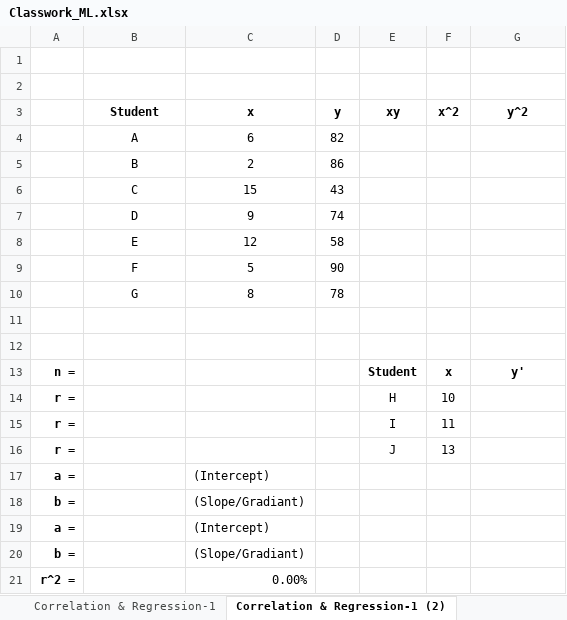
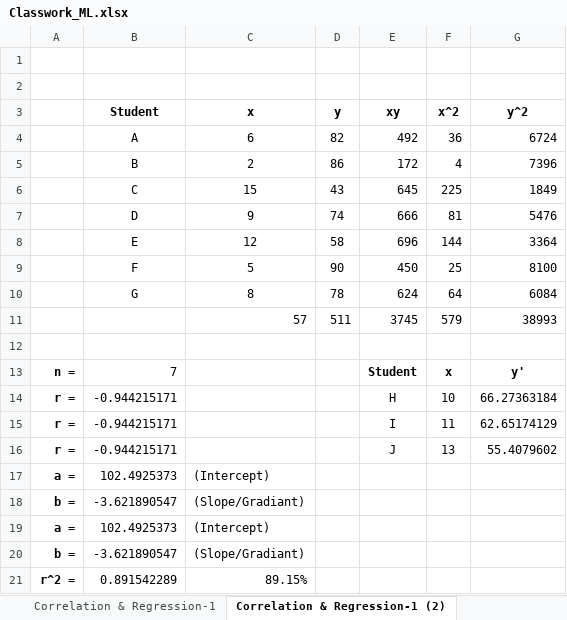
Before and after one commit to toarnabtrainer/Secure-Meter-Classwork, an Excel workbook: Classwork_ML.xlsx, sheet Correlation & Regression-1 (2), drawn as a sheet; values as stored, in another font and other column widths than the file's, no borders; charts and pictures not drawn; removed rows and columns are numbered as before the commit, all else as after; the diff names each change by its address in the sheet, - before the commit and + after, or states it on an @@ line.

```diff
--- a/Classwork_ML.xlsx (sheet Correlation & Regression-1 (2))
+++ b/Classwork_ML.xlsx (sheet Correlation & Regression-1 (2))
-E4 (xy): (empty)
+E4 (xy): 492
-F4 (x^2): (empty)
+F4 (x^2): 36
-G4 (y^2): (empty)
+G4 (y^2): 6724
-E5 (xy): (empty)
+E5 (xy): 172
-F5 (x^2): (empty)
+F5 (x^2): 4
-G5 (y^2): (empty)
+G5 (y^2): 7396
-E6 (xy): (empty)
+E6 (xy): 645
-F6 (x^2): (empty)
+F6 (x^2): 225
-G6 (y^2): (empty)
+G6 (y^2): 1849
-E7 (xy): (empty)
+E7 (xy): 666
-F7 (x^2): (empty)
+F7 (x^2): 81
-G7 (y^2): (empty)
+G7 (y^2): 5476
-E8 (xy): (empty)
+E8 (xy): 696
-F8 (x^2): (empty)
+F8 (x^2): 144
-G8 (y^2): (empty)
+G8 (y^2): 3364
-E9 (xy): (empty)
+E9 (xy): 450
-F9 (x^2): (empty)
+F9 (x^2): 25
-G9 (y^2): (empty)
+G9 (y^2): 8100
-E10 (xy): (empty)
+E10 (xy): 624
-F10 (x^2): (empty)
+F10 (x^2): 64
-G10 (y^2): (empty)
+G10 (y^2): 6084
+row 11:  |  | 57 | 511 | 3745 | 579 | 38993
-row 12: (empty)
-B13 (Student): (empty)
+B13 (Student): 7
-B14:B16 (Student): (empty)
+B14:B16 (Student): -0.944215171
-G14 (y^2): (empty)
+G14 (y^2): 66.27363184
-G15 (y^2): (empty)
+G15 (y^2): 62.65174129
-G16 (y^2): (empty)
+G16 (y^2): 55.4079602
-B17 (Student): (empty)
+B17 (Student): 102.4925373
-B18 (Student): (empty)
+B18 (Student): -3.621890547
-B19 (Student): (empty)
+B19 (Student): 102.4925373
-B20 (Student): (empty)
+B20 (Student): -3.621890547
-B21 (Student): (empty)
+B21 (Student): 0.891542289
-C21 (x): 0.00%
+C21 (x): 89.15%
```
Also changed, not shown: sheet Correlation & Regression-2 (2), charts or pictures, 2 other files.
